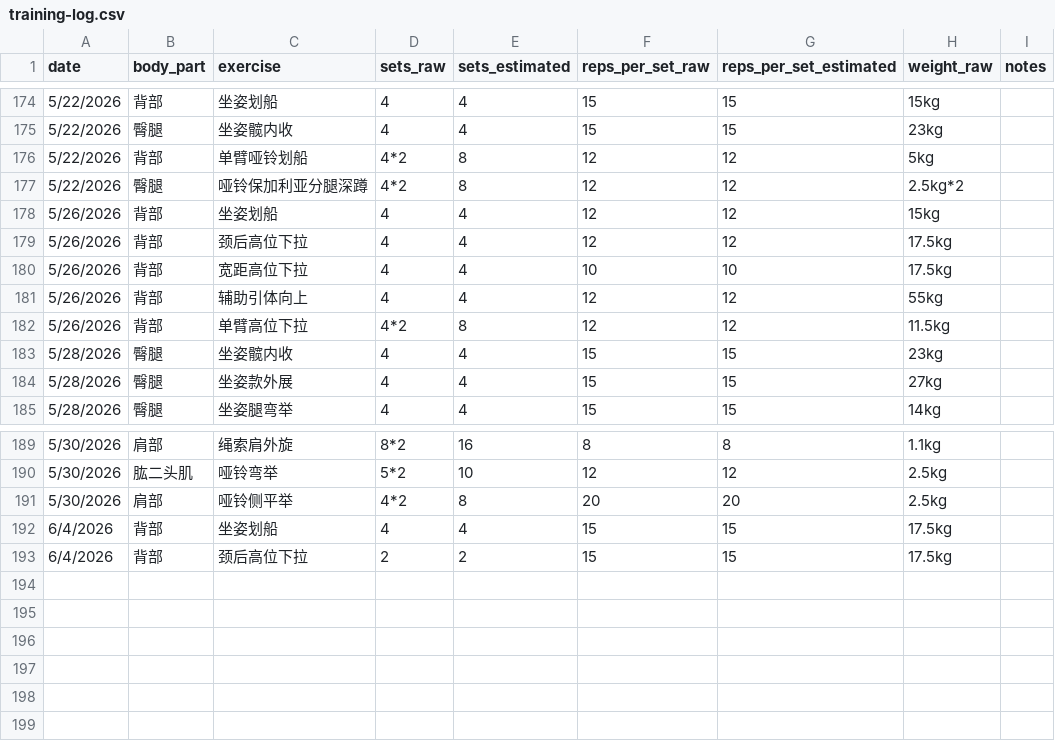
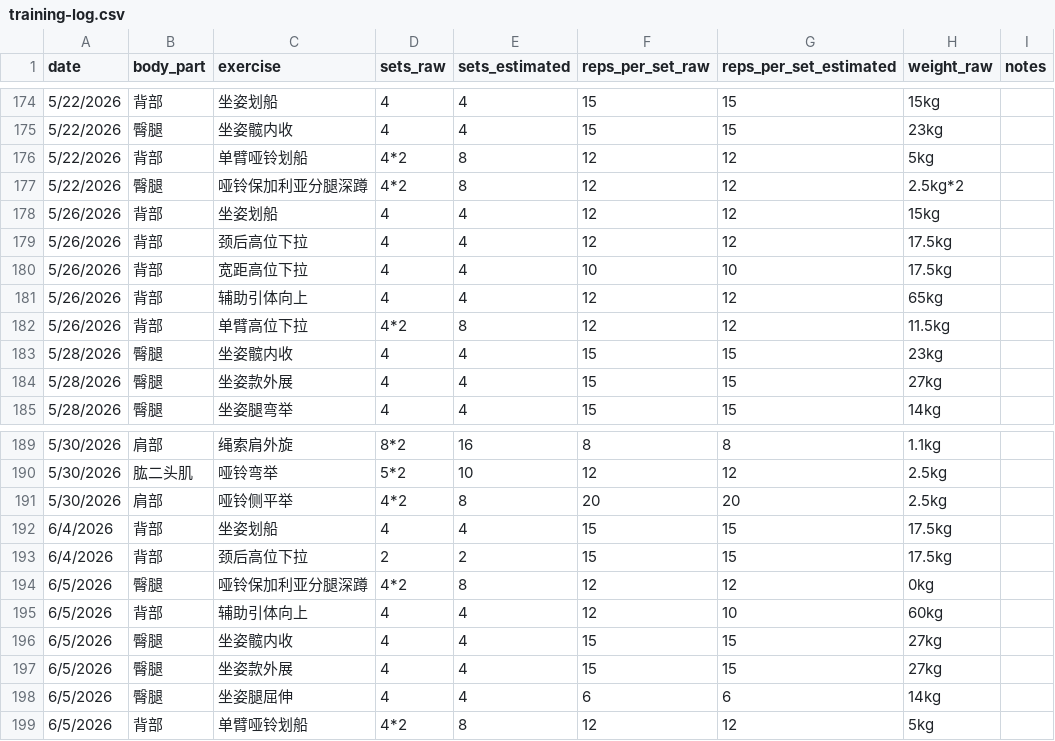
Before and after one commit to haiyankong/workout, a CSV file: data/training-log.csv, drawn as a sheet; only a part is shown, gaps mark what is left out.

Commit message:
Update training-log.csv

```diff
--- a/data/training-log.csv
+++ b/data/training-log.csv
@@ -180,3 +180,3 @@
 5/26/2026,背部,宽距高位下拉,4,4,10,10,17.5kg,
-5/26/2026,背部,辅助引体向上,4,4,12,12,55kg,
+5/26/2026,背部,辅助引体向上,4,4,12,12,65kg,
 5/26/2026,背部,单臂高位下拉,4*2,8,12,12,11.5kg,
@@ -193 +193,7 @@
 6/4/2026,背部,颈后高位下拉,2,2,15,15,17.5kg,
+6/5/2026,臀腿,哑铃保加利亚分腿深蹲,4*2,8,12,12,0kg,
+6/5/2026,背部,辅助引体向上,4,4,12,10,60kg,
+6/5/2026,臀腿,坐姿髋内收,4,4,15,15,27kg,
+6/5/2026,臀腿,坐姿款外展,4,4,15,15,27kg,
+6/5/2026,臀腿,坐姿腿屈伸,4,4,6,6,14kg,
+6/5/2026,背部,单臂哑铃划船,4*2,8,12,12,5kg,
```
